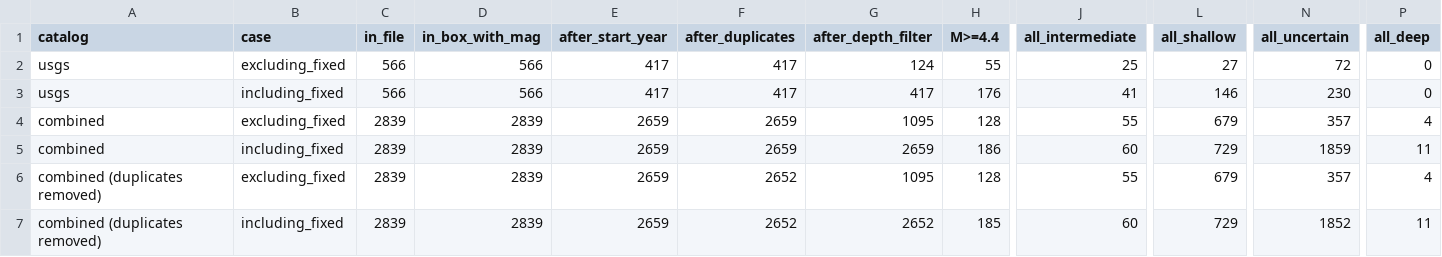
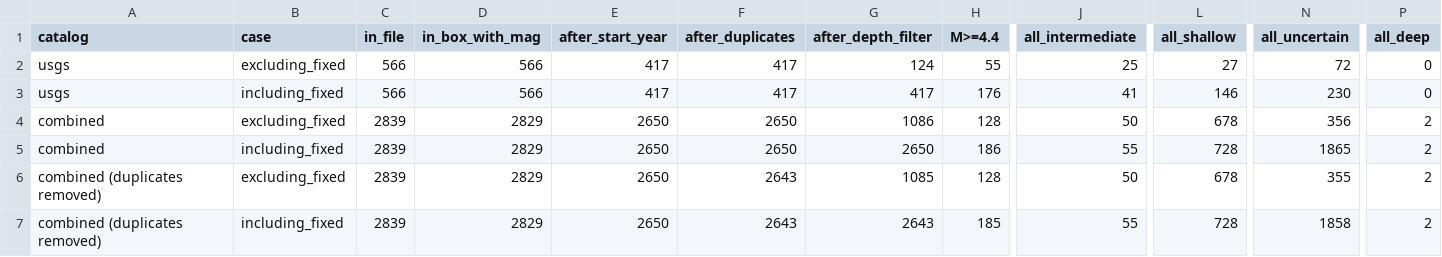
Before and after one commit to meuu09/aimlproj, a CSV file: results/qc/filter_funnel.csv, drawn as a sheet; only a part is shown, gaps mark what is left out; the diff names each change by its address in the sheet, - before the commit and + after, or states it on an @@ line.

```diff
--- a/results/qc/filter_funnel.csv
+++ b/results/qc/filter_funnel.csv
-D4:D7 (in_box_with_mag): 2839
+D4:D7 (in_box_with_mag): 2829
-E4:E7 (after_start_year): 2659
+E4:E7 (after_start_year): 2650
-F4:F5 (after_duplicates): 2659
+F4:F5 (after_duplicates): 2650
-G4 (after_depth_filter): 1095
+G4 (after_depth_filter): 1086
-J4 (all_intermediate): 55
+J4 (all_intermediate): 50
-L4 (all_shallow): 679
+L4 (all_shallow): 678
-N4 (all_uncertain): 357
+N4 (all_uncertain): 356
-P4 (all_deep): 4
+P4 (all_deep): 2
-G5 (after_depth_filter): 2659
+G5 (after_depth_filter): 2650
-J5 (all_intermediate): 60
+J5 (all_intermediate): 55
-L5 (all_shallow): 729
+L5 (all_shallow): 728
-N5 (all_uncertain): 1859
+N5 (all_uncertain): 1865
-P5 (all_deep): 11
+P5 (all_deep): 2
-F6:F7 (after_duplicates): 2652
+F6:F7 (after_duplicates): 2643
-G6 (after_depth_filter): 1095
+G6 (after_depth_filter): 1085
-J6 (all_intermediate): 55
+J6 (all_intermediate): 50
-L6 (all_shallow): 679
+L6 (all_shallow): 678
-N6 (all_uncertain): 357
+N6 (all_uncertain): 355
-P6 (all_deep): 4
+P6 (all_deep): 2
-G7 (after_depth_filter): 2652
+G7 (after_depth_filter): 2643
-J7 (all_intermediate): 60
+J7 (all_intermediate): 55
-L7 (all_shallow): 729
+L7 (all_shallow): 728
-N7 (all_uncertain): 1852
+N7 (all_uncertain): 1858
-P7 (all_deep): 11
+P7 (all_deep): 2
```
Also changed, not shown: results/qc/close_pairs.csv, results/qc/magtype_by_decade.csv, 10 other files.
